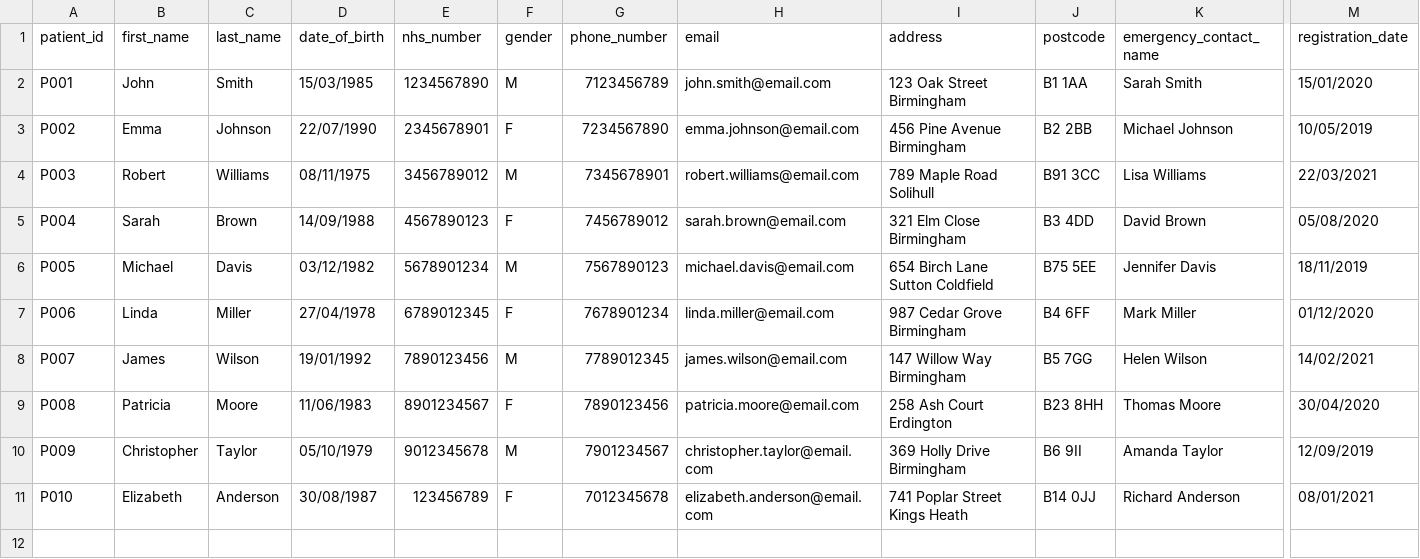
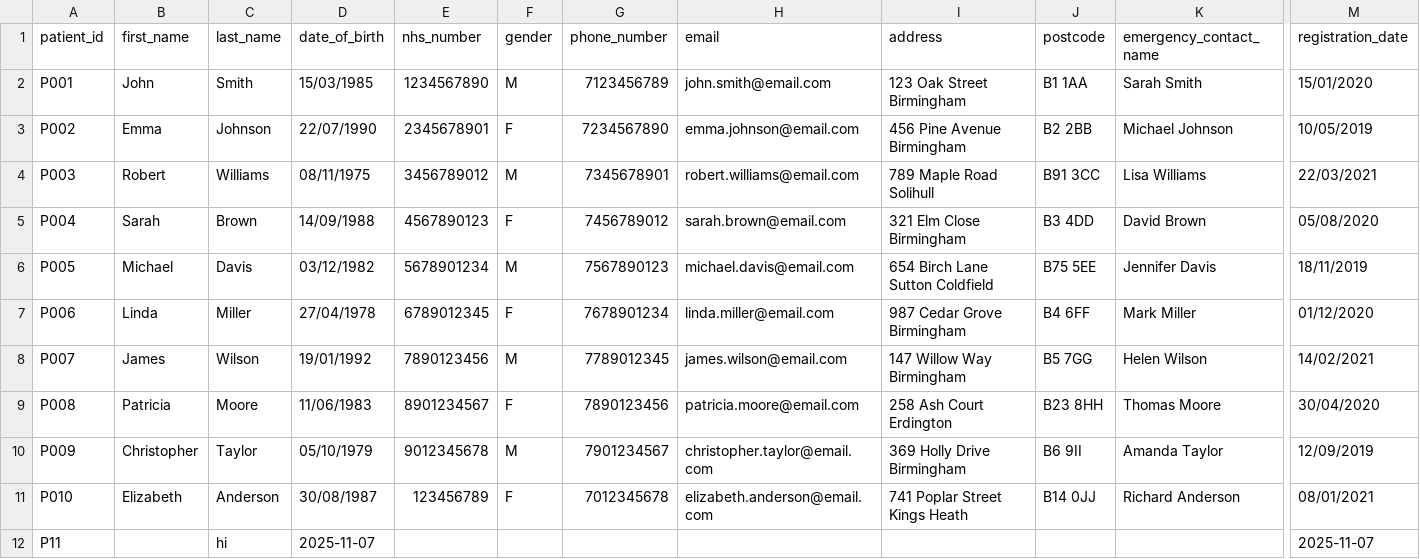
Before and after one commit to mian-fazle-khalik/Healthcare-Management-System, a CSV file: src/view/patients.csv, drawn as a sheet; only a part is shown, gaps mark what is left out; rows hold the shown columns only; the diff names each change by its address in the sheet, - before the commit and + after, or states it on an @@ line.

```diff
--- a/src/view/patients.csv
+++ b/src/view/patients.csv
+row 12: P11 |  | hi | 2025-11-07 |  |  |  |  |  |  |  | 2025-11-07
```
Also changed, not shown: src/view/appointments.csv, src/view/prescriptions.csv, 14 other files.
